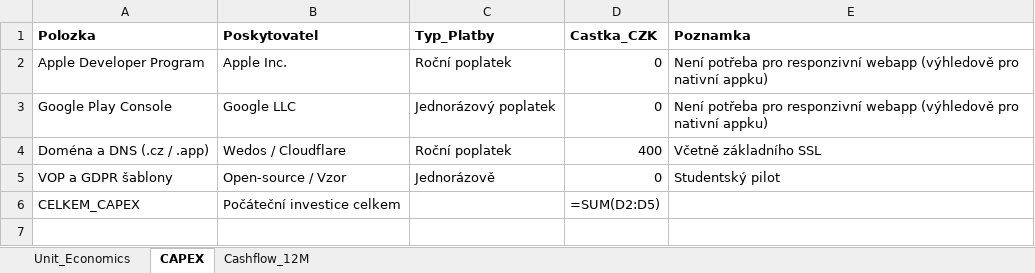
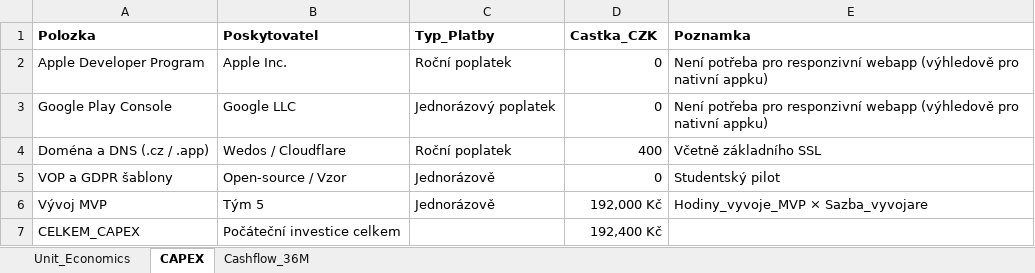
Before and after one commit to applifting-vsecourse/team-5, an Excel workbook: docs/vystupy/nakladova-struktura.xlsx, sheet CAPEX, drawn as a sheet; values as stored, in another font and other column widths than the file's, no borders; formulas without a stored value are shown as written; addresses are those after the commit; the diff names each change by its address in the sheet, - before the commit and + after, or states it on an @@ line.

```diff
--- a/docs/vystupy/nakladova-struktura.xlsx (sheet CAPEX)
+++ b/docs/vystupy/nakladova-struktura.xlsx (sheet CAPEX)
-sheet tab: Cashflow_12M
+sheet tab: Cashflow_36M
+row 6: Vývoj MVP | Tým 5 | Jednorázově | 192,000 Kč | Hodiny_vyvoje_MVP × Sazba_vyvojare
-D7 (Castka_CZK): =SUM(D2:D5)
+D7 (Castka_CZK): 192,400 Kč
```
Also changed, not shown: sheet Cashflow_36M, sheet Unit_Economics, docs/vystupy/feature-breakdown.xlsx, 8 other files.
